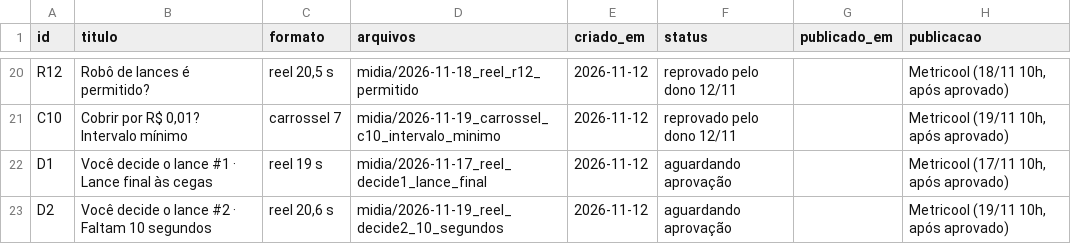
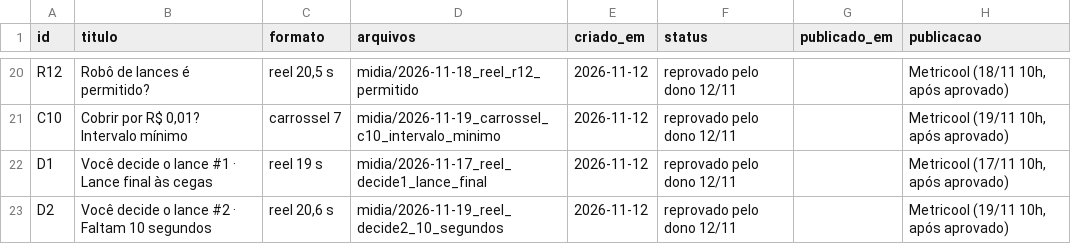
Before and after one commit to kairoslicita/kairos-midia, a CSV file: operacao/controle_conteudos.csv, drawn as a sheet; only a part is shown, gaps mark what is left out; the diff names each change by its address in the sheet, - before the commit and + after, or states it on an @@ line.

```diff
--- a/operacao/controle_conteudos.csv
+++ b/operacao/controle_conteudos.csv
-F22:F23 (status): aguardando aprovação
+F22:F23 (status): reprovado pelo dono 12/11
```
Also changed, not shown: operacao/calendario_editorial.csv, 2 other files.
